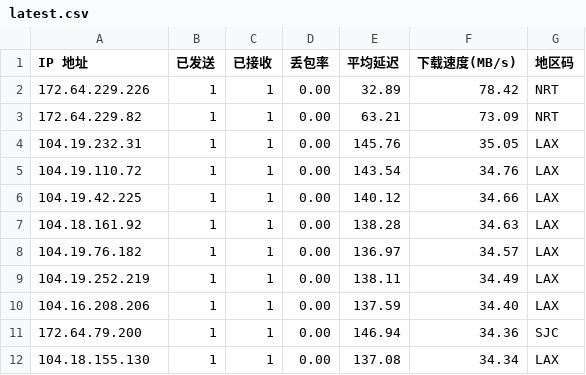
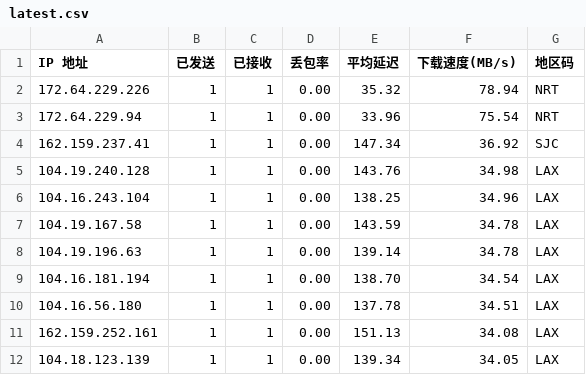
Before and after one commit to ahang39/router, a CSV file: latest.csv, drawn as a sheet; only a part is shown; the diff covers the shown part only.

```diff
--- a/latest.csv
+++ b/latest.csv
@@ -1,12 +1,12 @@
 IP 地址,已发送,已接收,丢包率,平均延迟,下载速度(MB/s),地区码
-172.64.229.226,1,1,0.00,32.89,78.42,NRT
-172.64.229.82,1,1,0.00,63.21,73.09,NRT
-104.19.232.31,1,1,0.00,145.76,35.05,LAX
-104.19.110.72,1,1,0.00,143.54,34.76,LAX
-104.19.42.225,1,1,0.00,140.12,34.66,LAX
-104.18.161.92,1,1,0.00,138.28,34.63,LAX
-104.19.76.182,1,1,0.00,136.97,34.57,LAX
-104.19.252.219,1,1,0.00,138.11,34.49,LAX
-104.16.208.206,1,1,0.00,137.59,34.40,LAX
-172.64.79.200,1,1,0.00,146.94,34.36,SJC
-104.18.155.130,1,1,0.00,137.08,34.34,LAX
+172.64.229.226,1,1,0.00,35.32,78.94,NRT
+172.64.229.94,1,1,0.00,33.96,75.54,NRT
+162.159.237.41,1,1,0.00,147.34,36.92,SJC
+104.19.240.128,1,1,0.00,143.76,34.98,LAX
+104.16.243.104,1,1,0.00,138.25,34.96,LAX
+104.19.167.58,1,1,0.00,143.59,34.78,LAX
+104.19.196.63,1,1,0.00,139.14,34.78,LAX
+104.16.181.194,1,1,0.00,138.70,34.54,LAX
+104.16.56.180,1,1,0.00,137.78,34.51,LAX
+162.159.252.161,1,1,0.00,151.13,34.08,LAX
+104.18.123.139,1,1,0.00,139.34,34.05,LAX
```
Also changed, not shown: 3 added rows, 3 removed rows and 44 edited cells elsewhere in this file, 1 other file.
